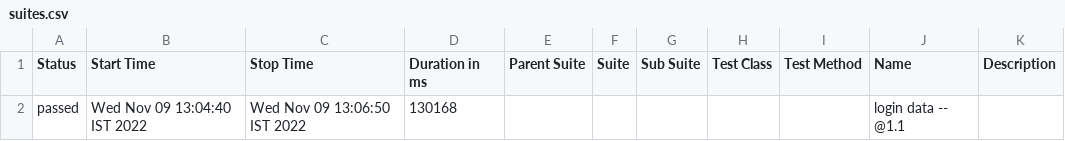
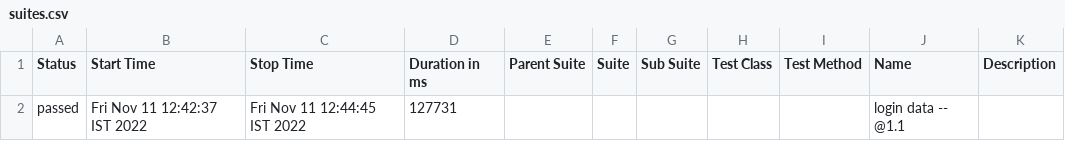
Before and after one commit to 1999Dileep/rediffmail, a CSV file: allure-report/data/suites.csv, drawn as a sheet.

```diff
--- a/allure-report/data/suites.csv
+++ b/allure-report/data/suites.csv
@@ -1,2 +1,2 @@
 "Status","Start Time","Stop Time","Duration in ms","Parent Suite","Suite","Sub Suite","Test Class","Test Method","Name","Description"
-"passed","Wed Nov 09 13:04:40 IST 2022","Wed Nov 09 13:06:50 IST 2022","130168","","","","","","login data -- @1.1 ",""
+"passed","Fri Nov 11 12:42:37 IST 2022","Fri Nov 11 12:44:45 IST 2022","127731","","","","","","login data -- @1.1 ",""
```
Also changed, not shown: 33 other files.
